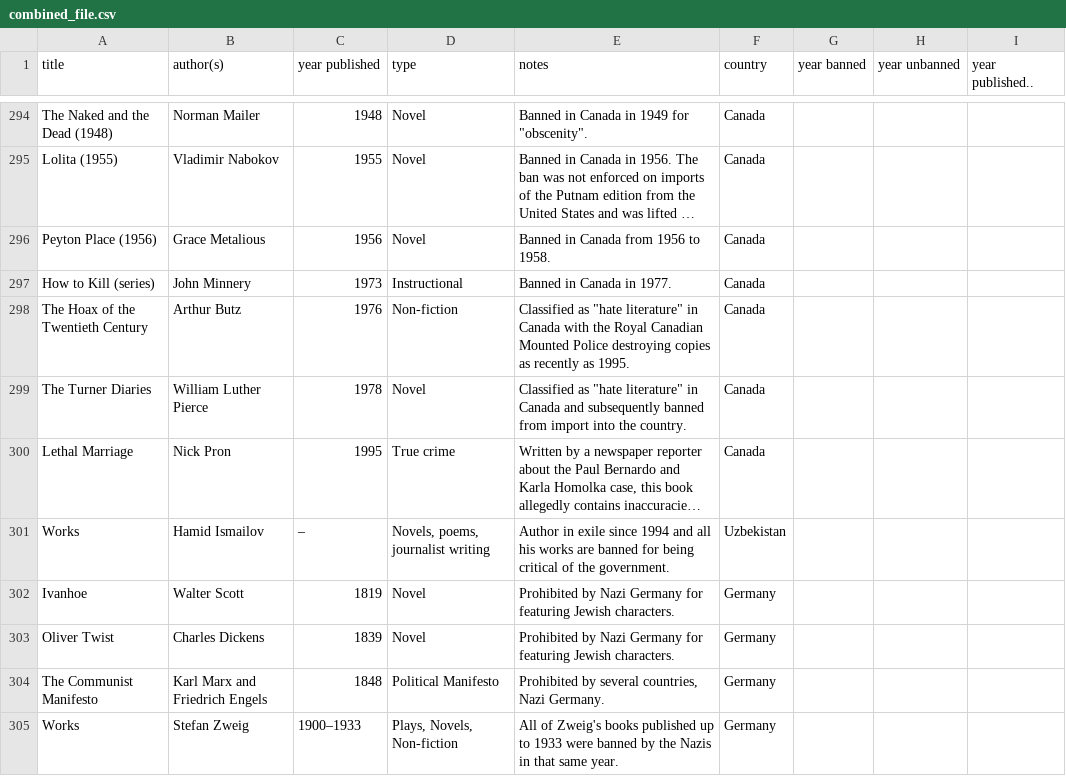
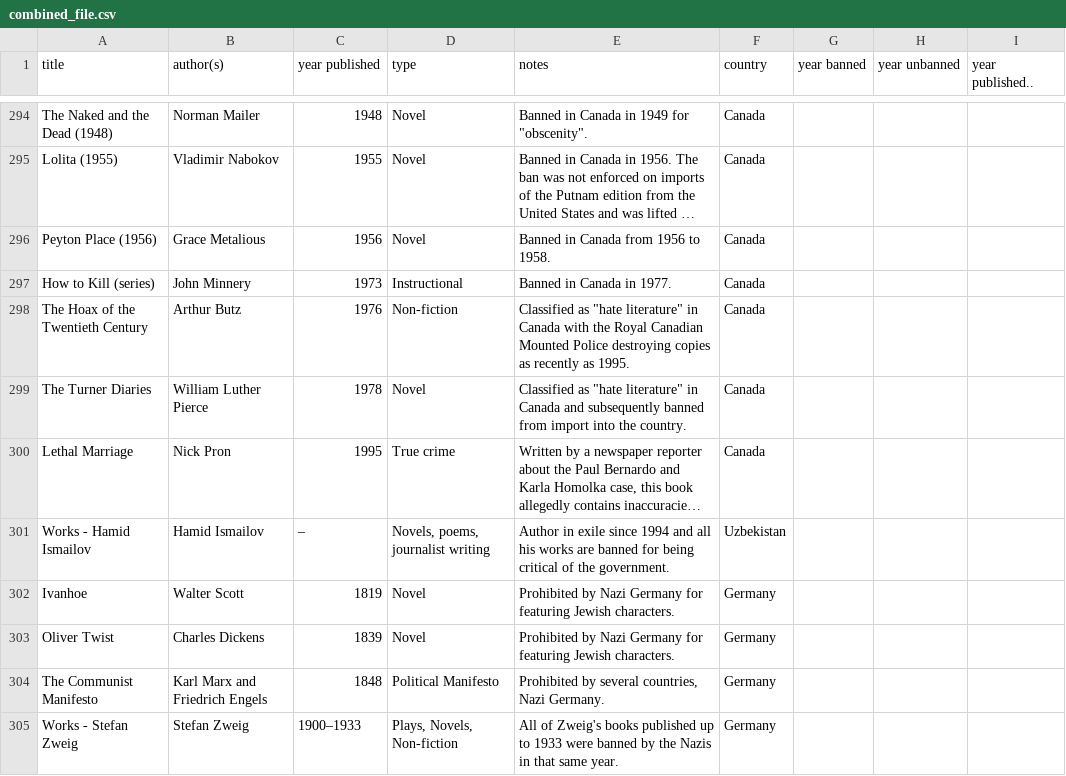
Before and after one commit to AstronautNika96/2023_IRP3, a CSV file: data/combined_file.csv, drawn as a sheet; only a part is shown, gaps mark what is left out; long unchanged cells end in …; the diff covers the shown part only; the diff names each change by its address in the sheet, - before the commit and + after, or states it on an @@ line.

Commit message:
distinguish between generic works titles (#3)

```diff
--- a/data/combined_file.csv
+++ b/data/combined_file.csv
-A301 (title): Works
+A301 (title): Works - Hamid Ismailov
-A305 (title): Works
+A305 (title): Works - Stefan Zweig
```
Also changed, not shown: 9 edited cells elsewhere in this file, 1 other file.
